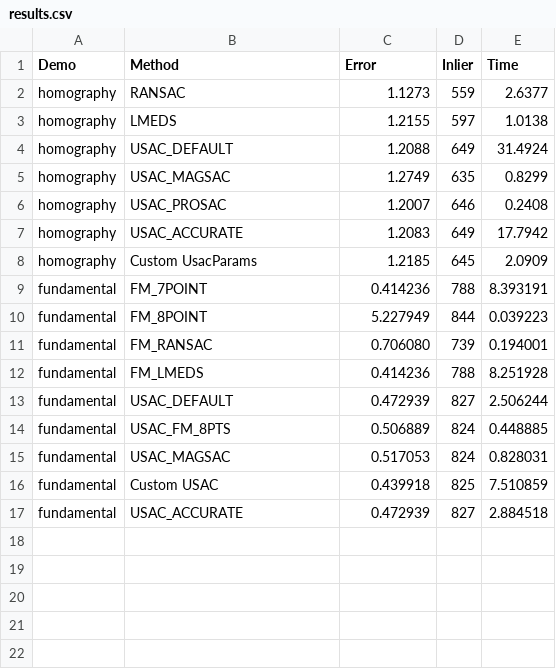
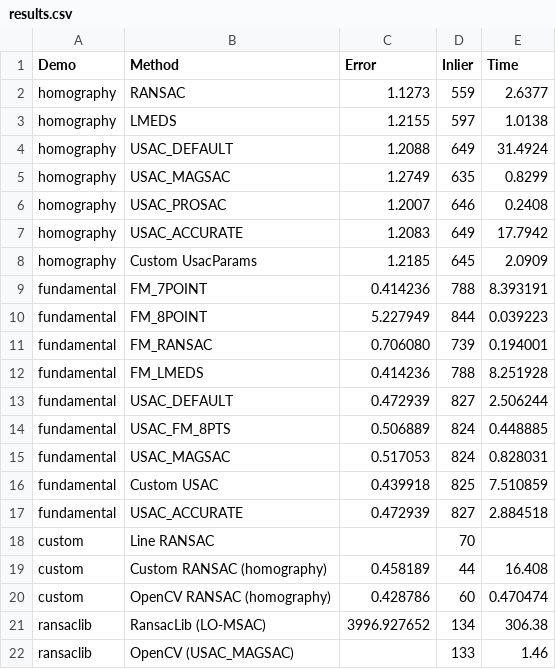
Before and after one commit to changh95/slam_lecture_codes, a CSV file: SLAM_zero_to_hero/part2_ch02_12/results.csv, drawn as a sheet; the diff names each change by its address in the sheet, - before the commit and + after, or states it on an @@ line.

```diff
--- a/SLAM_zero_to_hero/part2_ch02_12/results.csv
+++ b/SLAM_zero_to_hero/part2_ch02_12/results.csv
+row 18: custom | Line RANSAC |  | 70
+row 19: custom | Custom RANSAC (homography) | 0.458189 | 44 | 16.408
+row 20: custom | OpenCV RANSAC (homography) | 0.428786 | 60 | 0.470474
+row 21: ransaclib | RansacLib (LO-MSAC) | 3996.927652 | 134 | 306.38
+row 22: ransaclib | OpenCV (USAC_MAGSAC) |  | 133 | 1.46
```
